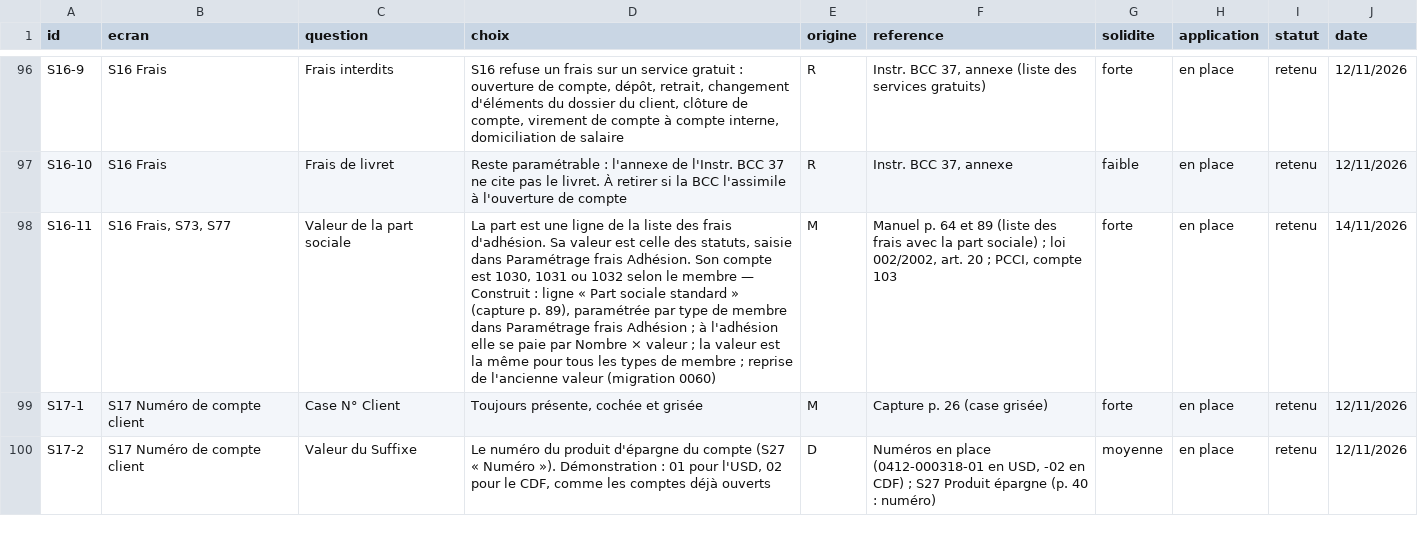
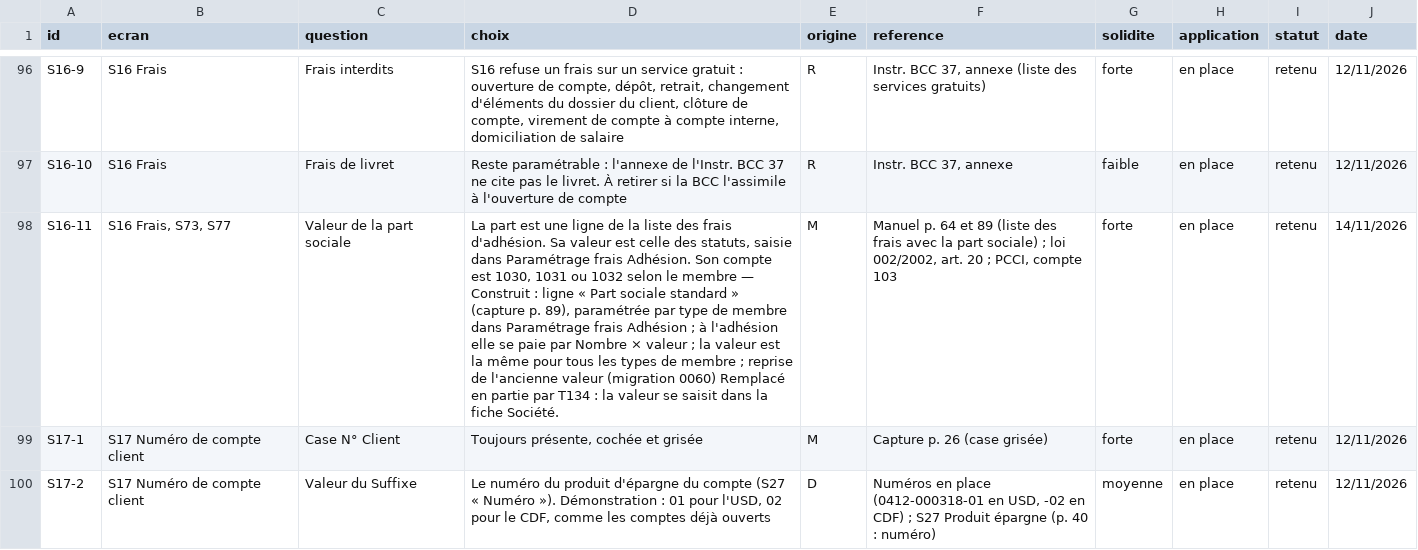
Before and after one commit to manatandu/Microfina-, a CSV file: replica/decisions.csv, drawn as a sheet; only a part is shown, gaps mark what is left out; the diff covers the shown part only; the diff names each change by its address in the sheet, - before the commit and + after, or states it on an @@ line.

```diff
--- a/replica/decisions.csv
+++ b/replica/decisions.csv
-D98 (choix): …(migration 0060)
+D98 (choix): …(migration 0060) Remplacé en partie par T134 : la valeur se saisit dans la fiche Société.
```
Also changed, not shown: 2 edited cells elsewhere in this file, replica/allegement.csv, 11 other files.
